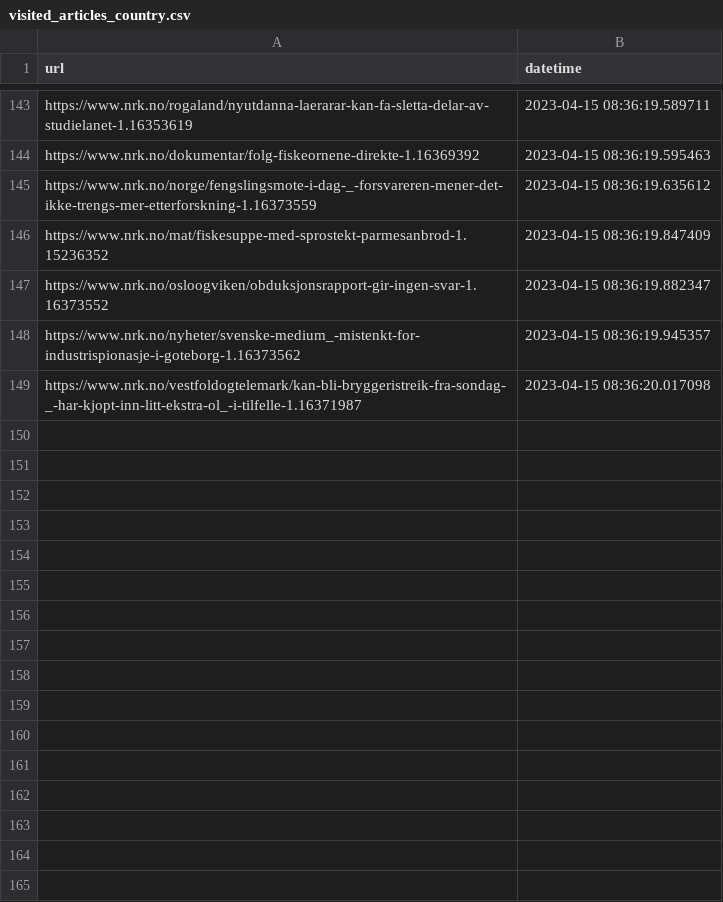
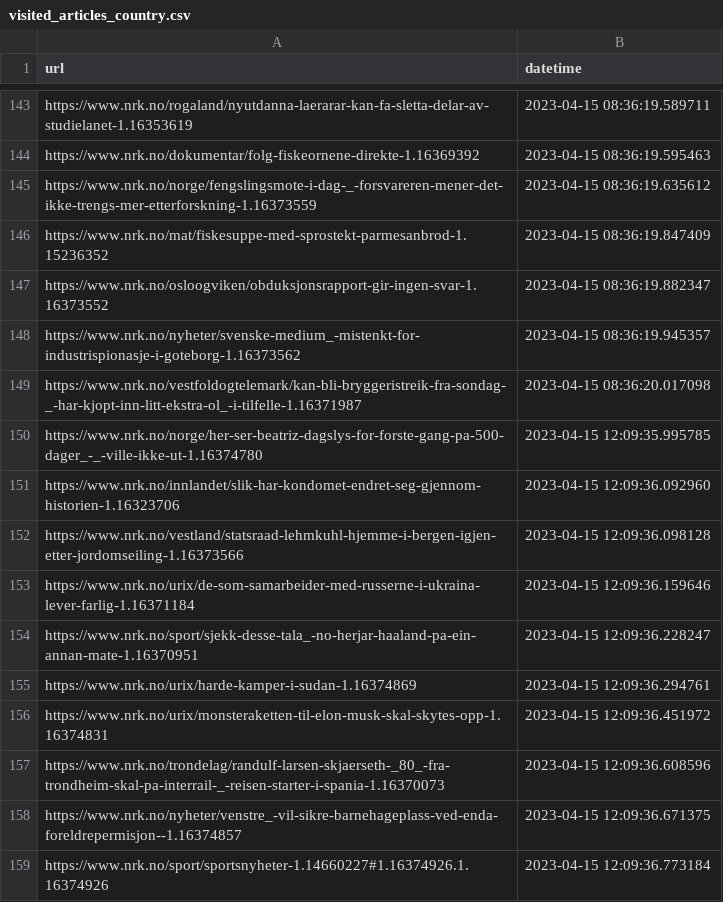
Before and after one commit to EllingOftedal/GIS-Blog, a CSV file: scripts/nrk/global/results/visited_articles_country.csv, drawn as a sheet; only a part is shown, gaps mark what is left out; the diff names each change by its address in the sheet, - before the commit and + after, or states it on an @@ line.

```diff
--- a/scripts/nrk/global/results/visited_articles_country.csv
+++ b/scripts/nrk/global/results/visited_articles_country.csv
+row 150: https://www.nrk.no/norge/her-ser-beatriz-dagslys-for-forste-gang-pa-500-dager_-_-ville-ikke-ut-1.16374780 | 2023-04-15 12:09:35.995785
+row 151: https://www.nrk.no/innlandet/slik-har-kondomet-endret-seg-gjennom-historien-1.16323706 | 2023-04-15 12:09:36.092960
+row 152: https://www.nrk.no/vestland/statsraad-lehmkuhl-hjemme-i-bergen-igjen-etter-jordomseiling-1.16373566 | 2023-04-15 12:09:36.098128
+row 153: https://www.nrk.no/urix/de-som-samarbeider-med-russerne-i-ukraina-lever-farlig-1.16371184 | 2023-04-15 12:09:36.159646
+row 154: https://www.nrk.no/sport/sjekk-desse-tala_-no-herjar-haaland-pa-ein-annan-mate-1.16370951 | 2023-04-15 12:09:36.228247
+row 155: https://www.nrk.no/urix/harde-kamper-i-sudan-1.16374869 | 2023-04-15 12:09:36.294761
+row 156: https://www.nrk.no/urix/monsteraketten-til-elon-musk-skal-skytes-opp-1.16374831 | 2023-04-15 12:09:36.451972
+row 157: https://www.nrk.no/trondelag/randulf-larsen-skjaerseth-_80_-fra-trondheim-skal-pa-interrail-_-reisen-starter-i-spania-1.16370073 | 2023-04-15 12:09:36.608596
+row 158: https://www.nrk.no/nyheter/venstre_-vil-sikre-barnehageplass-ved-enda-foreldrepermisjon--1.16374857 | 2023-04-15 12:09:36.671375
+row 159: https://www.nrk.no/sport/sportsnyheter-1.14660227#1.16374926.1.16374926 | 2023-04-15 12:09:36.773184
```
Also changed, not shown: scripts/nrk/inland/results/visited_articles_innland.csv, 2 other files.
